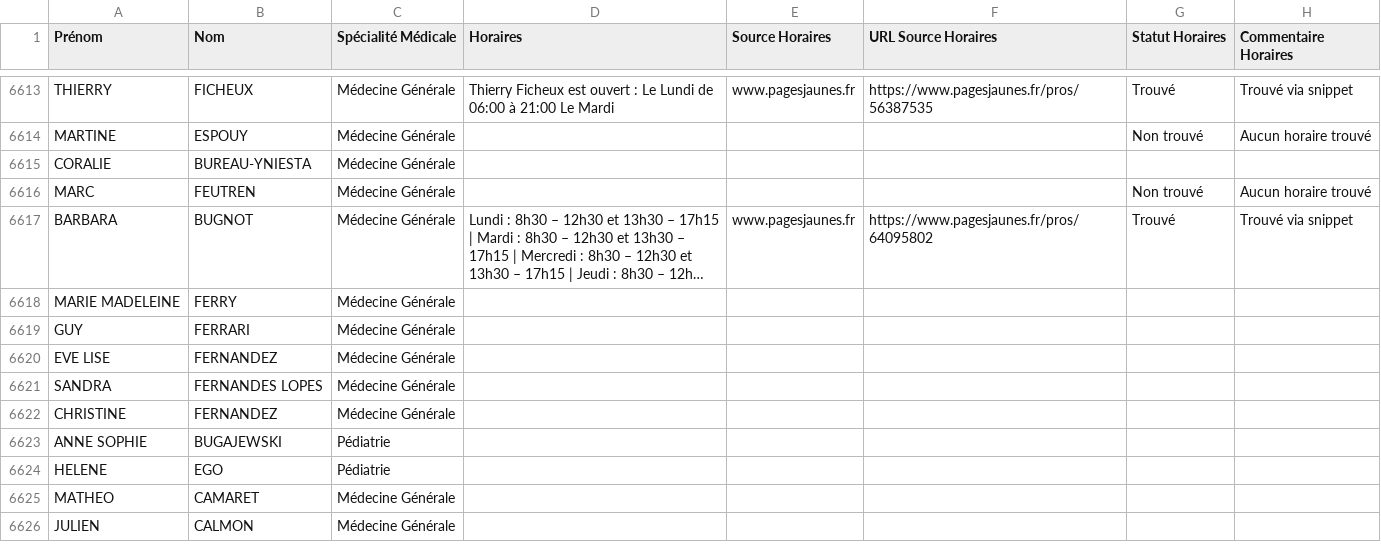
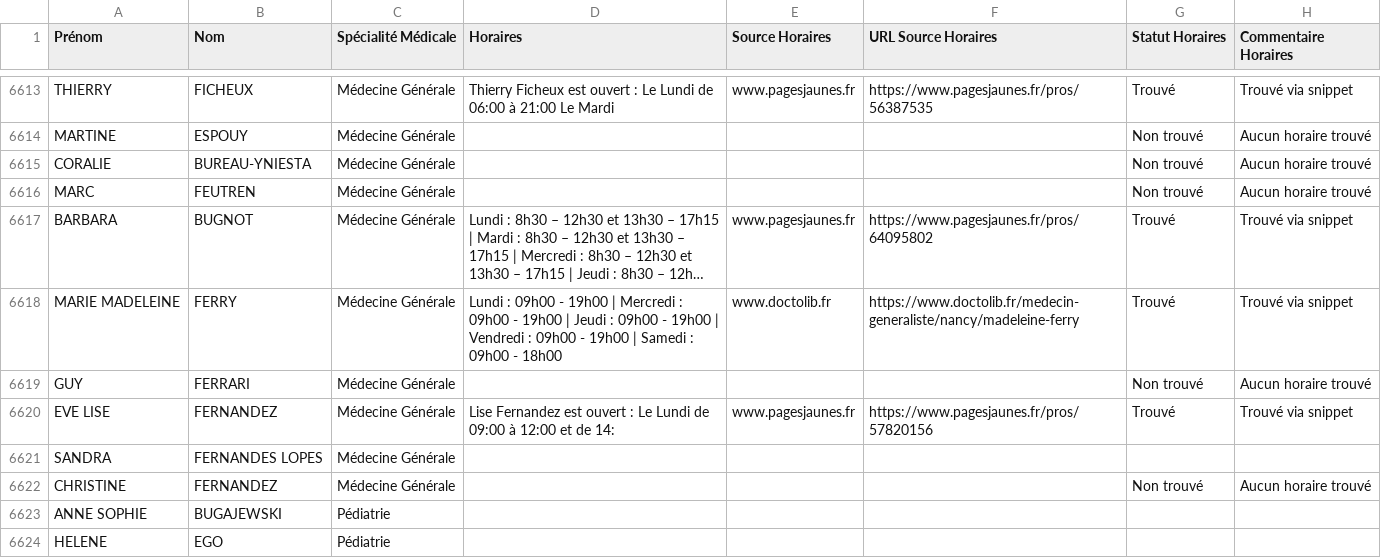
Before and after one commit to tsimokaza01-source/URL-7, a CSV file: medecins_horaires_enrichi.csv, drawn as a sheet; only a part is shown, gaps mark what is left out; the shorter side is filled out with more unchanged rows; long unchanged cells end in …; the diff names each change by its address in the sheet, - before the commit and + after, or states it on an @@ line.

```diff
--- a/medecins_horaires_enrichi.csv
+++ b/medecins_horaires_enrichi.csv
-G6615 (Statut Horaires): (empty)
+G6615 (Statut Horaires): Non trouvé
-H6615 (Commentaire Horaires): (empty)
+H6615 (Commentaire Horaires): Aucun horaire trouvé
-D6618 (Horaires): (empty)
+D6618 (Horaires): Lundi : 09h00 - 19h00 | Mercredi : 09h00 - 19h00 | Jeudi : 09h00 - 19h00 | Vendredi : 09h00 - 19h00 | Samedi : 09h00 - 18h00
-E6618 (Source Horaires): (empty)
+E6618 (Source Horaires): www.doctolib.fr
-F6618 (URL Source Horaires): (empty)
+F6618 (URL Source Horaires): https://www.doctolib.fr/medecin-generaliste/nancy/madeleine-ferry
-G6618 (Statut Horaires): (empty)
+G6618 (Statut Horaires): Trouvé
-H6618 (Commentaire Horaires): (empty)
+H6618 (Commentaire Horaires): Trouvé via snippet
-G6619 (Statut Horaires): (empty)
+G6619 (Statut Horaires): Non trouvé
-H6619 (Commentaire Horaires): (empty)
+H6619 (Commentaire Horaires): Aucun horaire trouvé
-D6620 (Horaires): (empty)
+D6620 (Horaires): Lise Fernandez est ouvert : Le Lundi de 09:00 à 12:00 et de 14:
-E6620 (Source Horaires): (empty)
+E6620 (Source Horaires): www.pagesjaunes.fr
-F6620 (URL Source Horaires): (empty)
+F6620 (URL Source Horaires): https://www.pagesjaunes.fr/pros/57820156
-G6620 (Statut Horaires): (empty)
+G6620 (Statut Horaires): Trouvé
-H6620 (Commentaire Horaires): (empty)
+H6620 (Commentaire Horaires): Trouvé via snippet
-G6622 (Statut Horaires): (empty)
+G6622 (Statut Horaires): Non trouvé
-H6622 (Commentaire Horaires): (empty)
+H6622 (Commentaire Horaires): Aucun horaire trouvé
```
